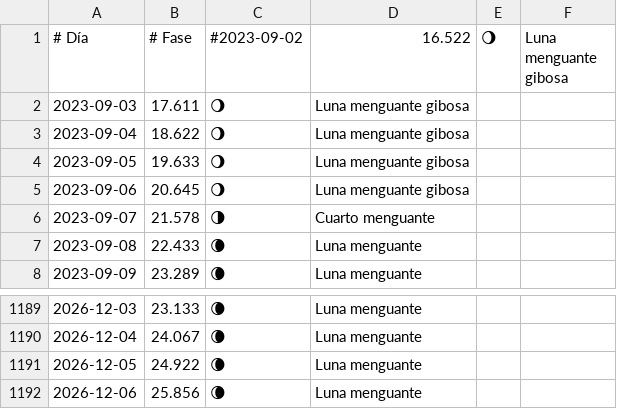
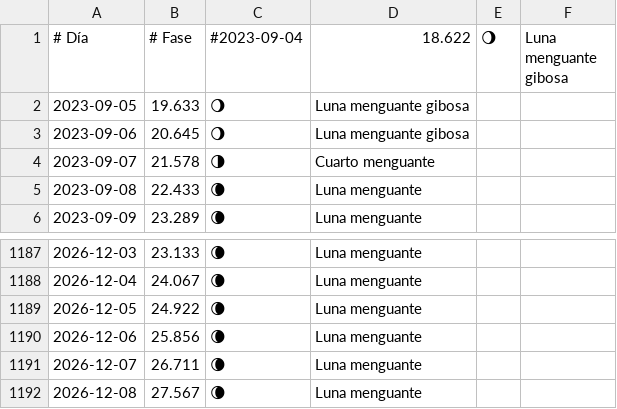
Before and after one commit to PanderMusubi/lunar-phase-calendar, a TSV file: es/moon-phases-all.tsv, drawn as a sheet; only a part is shown, gaps mark what is left out.

```diff
--- a/es/moon-phases-all.tsv
+++ b/es/moon-phases-all.tsv
@@ -1,4 +1,2 @@
-# Día       	# Fase	#2023-09-02	16.522	🌖	Luna menguante gibosa
-2023-09-03	17.611	🌖	Luna menguante gibosa
-2023-09-04	18.622	🌖	Luna menguante gibosa
+# Día       	# Fase	#2023-09-04	18.622	🌖	Luna menguante gibosa
 2023-09-05	19.633	🌖	Luna menguante gibosa
@@ -1192 +1190,3 @@
 2026-12-06	25.856	🌘	Luna menguante
+2026-12-07	26.711	🌘	Luna menguante
+2026-12-08	27.567	🌘	Luna menguante
```
Also changed, not shown: de/moon-phases-all.tsv, fr/moon-phases-all.tsv, 42 other files.
